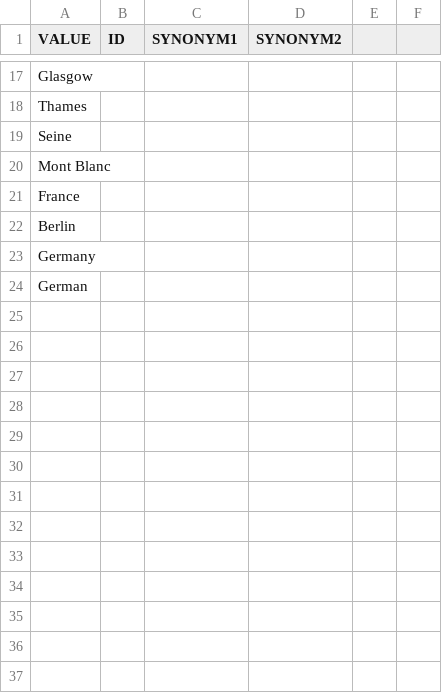
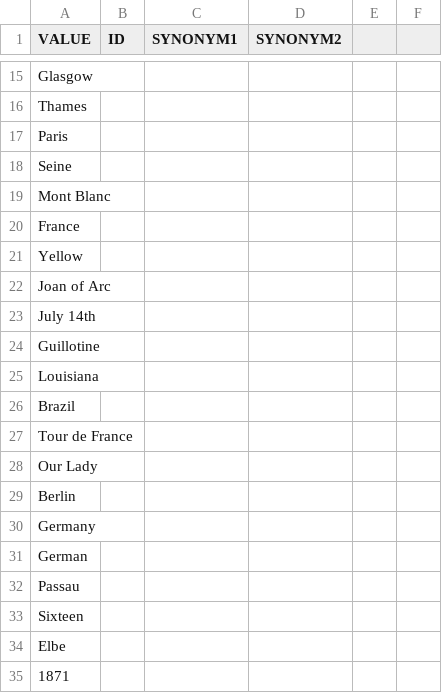
Before and after one commit to AmaJC/AlexaQuiz, a CSV file: answers.csv, drawn as a sheet; only a part is shown, gaps mark what is left out; the diff covers the shown part only.

Commit message:
Updated answers.csv

```diff
--- a/answers.csv
+++ b/answers.csv
@@ -18,2 +16,3 @@ Glasgow,
 Thames,
+Paris,
 Seine,
@@ -21,2 +20,10 @@ Mont Blanc,
 France,
+Yellow,
+Joan of Arc,
+July 14th,
+Guillotine,
+Louisiana,
+Brazil,
+Tour de France,
+Our Lady,
 Berlin,
@@ -24 +31,5 @@ Germany,
 German,
+Passau,
+Sixteen,
+Elbe,
+1871,
```
Also changed, not shown: 18 added rows, 1 removed row and 1 moved row elsewhere in this file.
